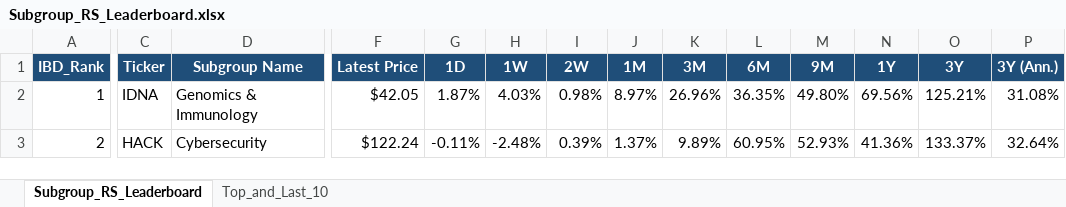
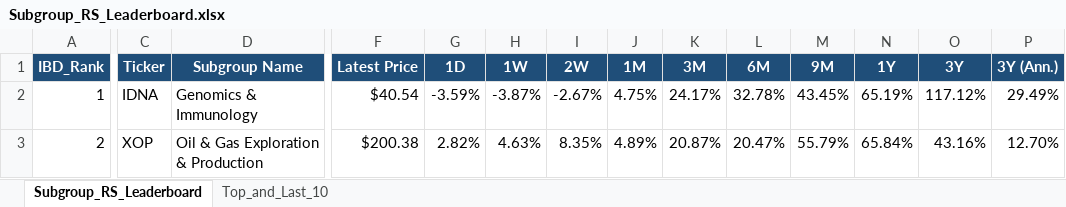
Before and after one commit to Jamesssurfer/SubGroup-Tracker, an Excel workbook: Subgroup_RS_Leaderboard.xlsx, sheet Subgroup_RS_Leaderboard, drawn as a sheet; only a part is shown, gaps mark what is left out; values as stored, in another font and other column widths than the file's, no borders; the diff covers the shown part only; the diff names each change by its address in the sheet, - before the commit and + after, or states it on an @@ line.

Commit message:
Auto-update: US Industry Subgroups RS Dashboard (2026-10-16)

```diff
--- a/Subgroup_RS_Leaderboard.xlsx (sheet Subgroup_RS_Leaderboard)
+++ b/Subgroup_RS_Leaderboard.xlsx (sheet Subgroup_RS_Leaderboard)
-F2 (Latest Price): $42.05
+F2 (Latest Price): $40.54
-G2 (1D): 1.87%
+G2 (1D): -3.59%
-H2 (1W): 4.03%
+H2 (1W): -3.87%
-I2 (2W): 0.98%
+I2 (2W): -2.67%
-J2 (1M): 8.97%
+J2 (1M): 4.75%
-K2 (3M): 26.96%
+K2 (3M): 24.17%
-L2 (6M): 36.35%
+L2 (6M): 32.78%
-M2 (9M): 49.80%
+M2 (9M): 43.45%
-N2 (1Y): 69.56%
+N2 (1Y): 65.19%
-O2 (3Y): 125.21%
+O2 (3Y): 117.12%
-P2 (3Y (Ann.)): 31.08%
+P2 (3Y (Ann.)): 29.49%
-C3 (Ticker): HACK
+C3 (Ticker): XOP
-D3 (Subgroup Name): Cybersecurity
+D3 (Subgroup Name): Oil & Gas Exploration & Production
-F3 (Latest Price): $122.24
+F3 (Latest Price): $200.38
-G3 (1D): -0.11%
+G3 (1D): 2.82%
-H3 (1W): -2.48%
+H3 (1W): 4.63%
-I3 (2W): 0.39%
+I3 (2W): 8.35%
-J3 (1M): 1.37%
+J3 (1M): 4.89%
-K3 (3M): 9.89%
+K3 (3M): 20.87%
-L3 (6M): 60.95%
+L3 (6M): 20.47%
-M3 (9M): 52.93%
+M3 (9M): 55.79%
-N3 (1Y): 41.36%
+N3 (1Y): 65.84%
-O3 (3Y): 133.37%
+O3 (3Y): 43.16%
-P3 (3Y (Ann.)): 32.64%
+P3 (3Y (Ann.)): 12.70%
```
Also changed, not shown: 783 edited cells elsewhere in this sheet, sheet Top_and_Last_10.
